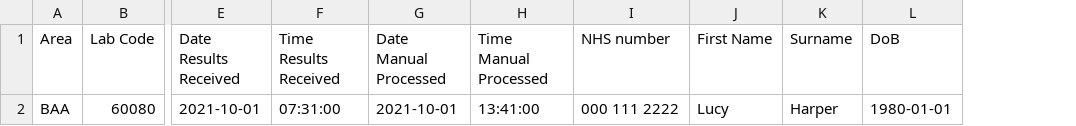
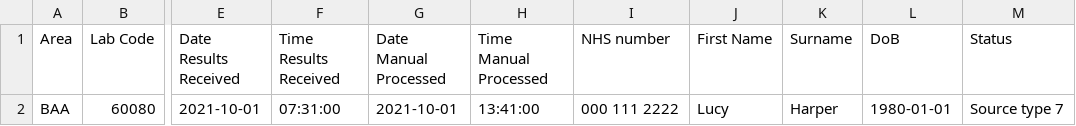
Before and after one commit to NHSDigital/prototype-cervical-screening, a CSV file: app/assets/images/July-2023-failure-breakdown.csv, drawn as a sheet; only a part is shown, gaps mark what is left out; the diff names each change by its address in the sheet, - before the commit and + after, or states it on an @@ line.

Commit message:
Update July-2023-failure-breakdown.csv

```diff
--- a/app/assets/images/July-2023-failure-breakdown.csv
+++ b/app/assets/images/July-2023-failure-breakdown.csv
+column M (Status), row 2: Source type 7
```
